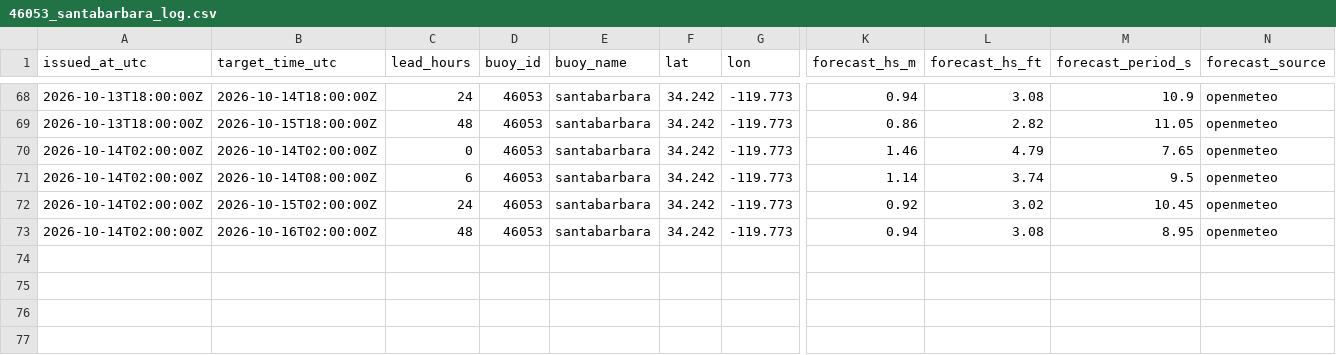
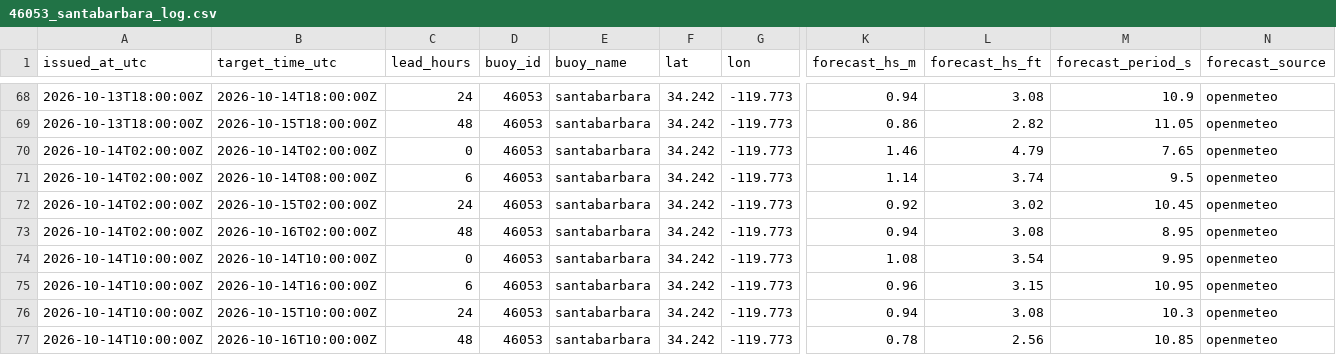
Before and after one commit to philbliss99/surfpy-custom-logger, a CSV file: data/46053_santabarbara_log.csv, drawn as a sheet; only a part is shown, gaps mark what is left out; rows hold the shown columns only; the diff names each change by its address in the sheet, - before the commit and + after, or states it on an @@ line.

```diff
--- a/data/46053_santabarbara_log.csv
+++ b/data/46053_santabarbara_log.csv
+row 74: 2026-10-14T10:00:00Z | 2026-10-14T10:00:00Z | 0 | 46053 | santabarbara | 34.242 | -119.773 | 1.08 | 3.54 | 9.95 | openmeteo
+row 75: 2026-10-14T10:00:00Z | 2026-10-14T16:00:00Z | 6 | 46053 | santabarbara | 34.242 | -119.773 | 0.96 | 3.15 | 10.95 | openmeteo
+row 76: 2026-10-14T10:00:00Z | 2026-10-15T10:00:00Z | 24 | 46053 | santabarbara | 34.242 | -119.773 | 0.94 | 3.08 | 10.3 | openmeteo
+row 77: 2026-10-14T10:00:00Z | 2026-10-16T10:00:00Z | 48 | 46053 | santabarbara | 34.242 | -119.773 | 0.78 | 2.56 | 10.85 | openmeteo
```
Also changed, not shown: data/44065_rockaway_log.csv, data/46221_santamonica_log.csv.
